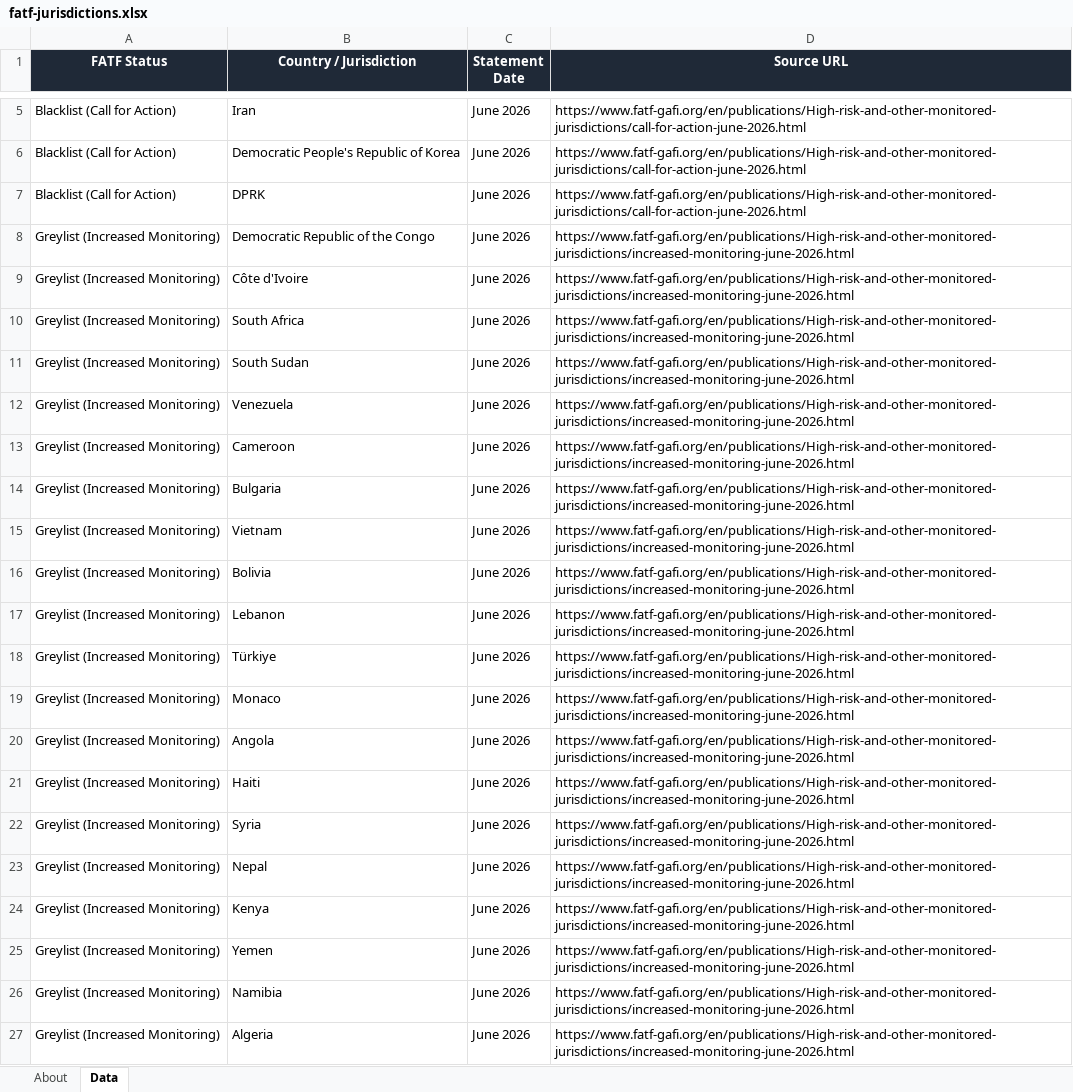
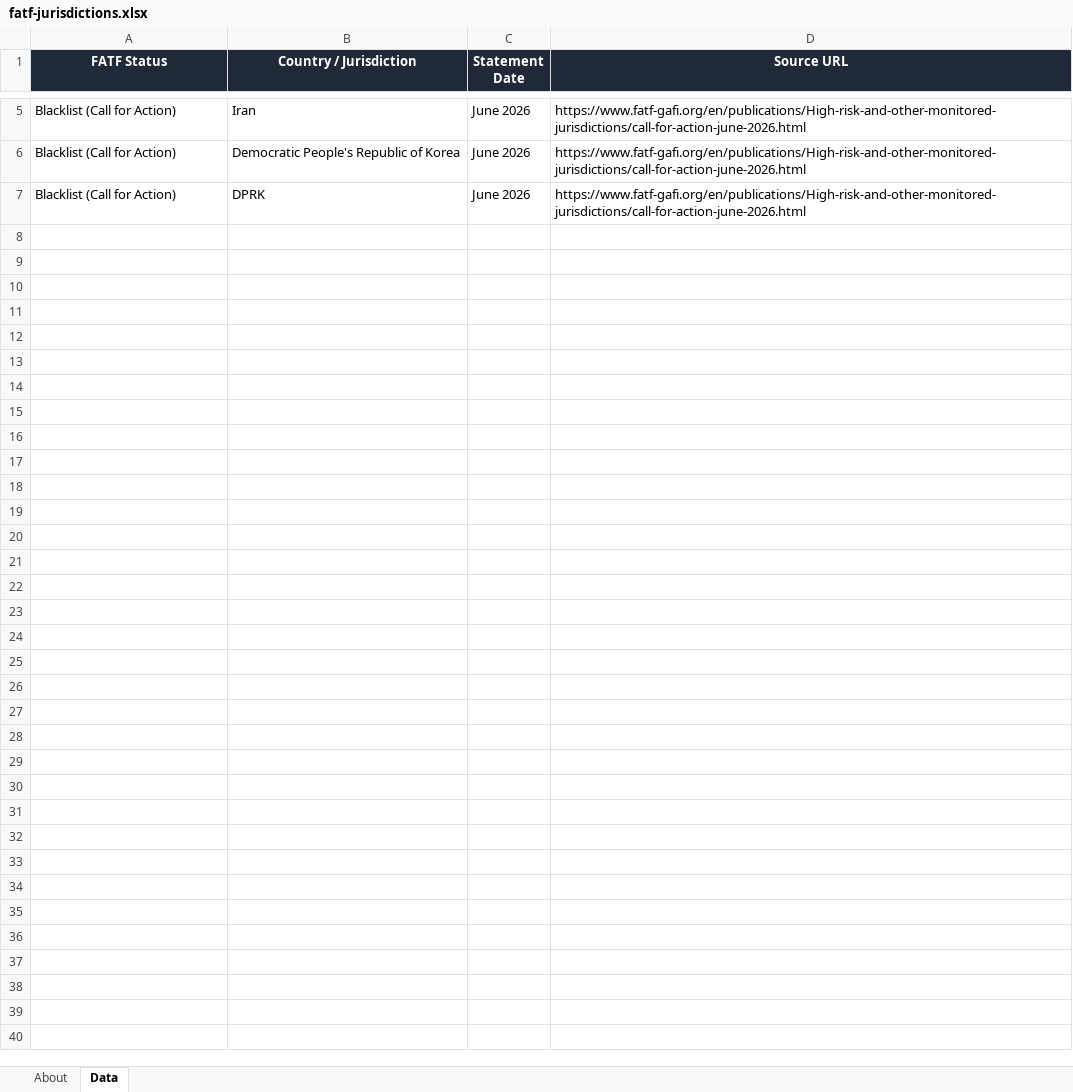
Before and after one commit to strangeromo-cloud/aml, an Excel workbook: public/downloads/fatf-jurisdictions.xlsx, sheet Data, drawn as a sheet; only a part is shown, gaps mark what is left out; values as stored, in another font and other column widths than the file's, no borders; the diff names each change by its address in the sheet, - before the commit and + after, or states it on an @@ line.

Commit message:
chore(data): daily refresh of list-source downloads
Updated: 2026-07-04T02:04:10+00:00
Total: 8, Success: 7, Failures: 1

Failures:
  - tjn-fsi: FetchError: TJN page rendered but no fsi_jurisdictions response captured. Endpoint or auth flow may have changed.

```diff
--- a/public/downloads/fatf-jurisdictions.xlsx (sheet Data)
+++ b/public/downloads/fatf-jurisdictions.xlsx (sheet Data)
-row 8: Greylist (Increased Monitoring) | Democratic Republic of the Congo | June 2026 | https://www.fatf-gafi.org/en/publications/High-risk-and-other-monitored-jurisdictions/increased-monitoring-june-2026.html
-row 9: Greylist (Increased Monitoring) | Côte d'Ivoire | June 2026 | https://www.fatf-gafi.org/en/publications/High-risk-and-other-monitored-jurisdictions/increased-monitoring-june-2026.html
-row 10: Greylist (Increased Monitoring) | South Africa | June 2026 | https://www.fatf-gafi.org/en/publications/High-risk-and-other-monitored-jurisdictions/increased-monitoring-june-2026.html
-row 11: Greylist (Increased Monitoring) | South Sudan | June 2026 | https://www.fatf-gafi.org/en/publications/High-risk-and-other-monitored-jurisdictions/increased-monitoring-june-2026.html
-row 12: Greylist (Increased Monitoring) | Venezuela | June 2026 | https://www.fatf-gafi.org/en/publications/High-risk-and-other-monitored-jurisdictions/increased-monitoring-june-2026.html
-row 13: Greylist (Increased Monitoring) | Cameroon | June 2026 | https://www.fatf-gafi.org/en/publications/High-risk-and-other-monitored-jurisdictions/increased-monitoring-june-2026.html
-row 14: Greylist (Increased Monitoring) | Bulgaria | June 2026 | https://www.fatf-gafi.org/en/publications/High-risk-and-other-monitored-jurisdictions/increased-monitoring-june-2026.html
-row 15: Greylist (Increased Monitoring) | Vietnam | June 2026 | https://www.fatf-gafi.org/en/publications/High-risk-and-other-monitored-jurisdictions/increased-monitoring-june-2026.html
-row 16: Greylist (Increased Monitoring) | Bolivia | June 2026 | https://www.fatf-gafi.org/en/publications/High-risk-and-other-monitored-jurisdictions/increased-monitoring-june-2026.html
-row 17: Greylist (Increased Monitoring) | Lebanon | June 2026 | https://www.fatf-gafi.org/en/publications/High-risk-and-other-monitored-jurisdictions/increased-monitoring-june-2026.html
-row 18: Greylist (Increased Monitoring) | Türkiye | June 2026 | https://www.fatf-gafi.org/en/publications/High-risk-and-other-monitored-jurisdictions/increased-monitoring-june-2026.html
-row 19: Greylist (Increased Monitoring) | Monaco | June 2026 | https://www.fatf-gafi.org/en/publications/High-risk-and-other-monitored-jurisdictions/increased-monitoring-june-2026.html
-row 20: Greylist (Increased Monitoring) | Angola | June 2026 | https://www.fatf-gafi.org/en/publications/High-risk-and-other-monitored-jurisdictions/increased-monitoring-june-2026.html
-row 21: Greylist (Increased Monitoring) | Haiti | June 2026 | https://www.fatf-gafi.org/en/publications/High-risk-and-other-monitored-jurisdictions/increased-monitoring-june-2026.html
-row 22: Greylist (Increased Monitoring) | Syria | June 2026 | https://www.fatf-gafi.org/en/publications/High-risk-and-other-monitored-jurisdictions/increased-monitoring-june-2026.html
-row 23: Greylist (Increased Monitoring) | Nepal | June 2026 | https://www.fatf-gafi.org/en/publications/High-risk-and-other-monitored-jurisdictions/increased-monitoring-june-2026.html
-row 24: Greylist (Increased Monitoring) | Kenya | June 2026 | https://www.fatf-gafi.org/en/publications/High-risk-and-other-monitored-jurisdictions/increased-monitoring-june-2026.html
-row 25: Greylist (Increased Monitoring) | Yemen | June 2026 | https://www.fatf-gafi.org/en/publications/High-risk-and-other-monitored-jurisdictions/increased-monitoring-june-2026.html
-row 26: Greylist (Increased Monitoring) | Namibia | June 2026 | https://www.fatf-gafi.org/en/publications/High-risk-and-other-monitored-jurisdictions/increased-monitoring-june-2026.html
-row 27: Greylist (Increased Monitoring) | Algeria | June 2026 | https://www.fatf-gafi.org/en/publications/High-risk-and-other-monitored-jurisdictions/increased-monitoring-june-2026.html
```
Also changed, not shown: sheet About, public/downloads/basel-aml-index.xlsx, public/downloads/eu-consolidated.xlsx, 5 other files.
